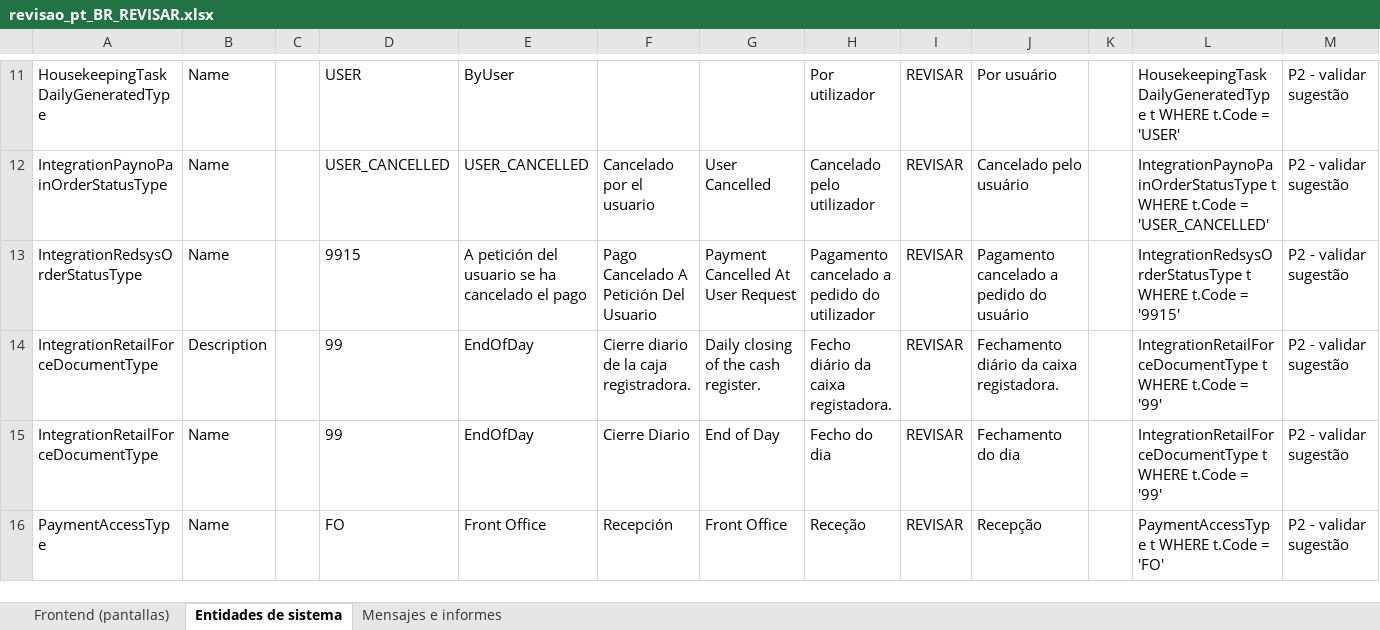
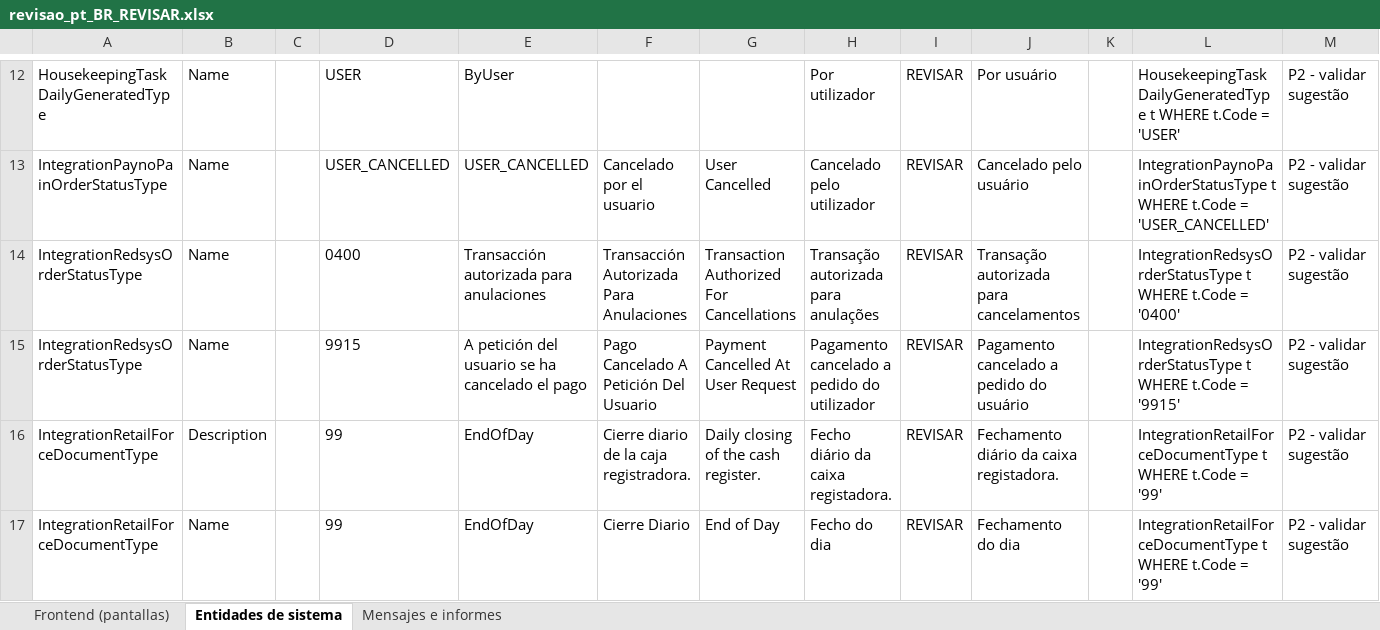
Before and after one commit to luigimartim180-ops/trad, an Excel workbook: revisao_pt_BR_REVISAR.xlsx, sheet Entidades de sistema, drawn as a sheet; only a part is shown, gaps mark what is left out; the shorter side is filled out with more unchanged rows; values as stored, in another font and other column widths than the file's, no borders; the diff covers the shown part only; the diff names each change by its address in the sheet, - before the commit and + after, or states it on an @@ line.

```diff
--- a/revisao_pt_BR_REVISAR.xlsx (sheet Entidades de sistema)
+++ b/revisao_pt_BR_REVISAR.xlsx (sheet Entidades de sistema)
+row 14: IntegrationRedsysOrderStatusType | Name |  | 0400 | Transacción autorizada para anulaciones | Transacción Autorizada Para Anulaciones | Transaction Authorized For Cancellations | Transação autorizada para anulações | REVISAR | Transação autorizada para cancelamentos |  | IntegrationRedsysOrderStatusType t WHERE t.Code = '0400' | P2 - validar sugestão
```
Also changed, not shown: 5 added rows elsewhere in this sheet, sheet Frontend (pantallas), sheet Mensajes e informes, duvidas_PO.xlsx, 6 other files.
